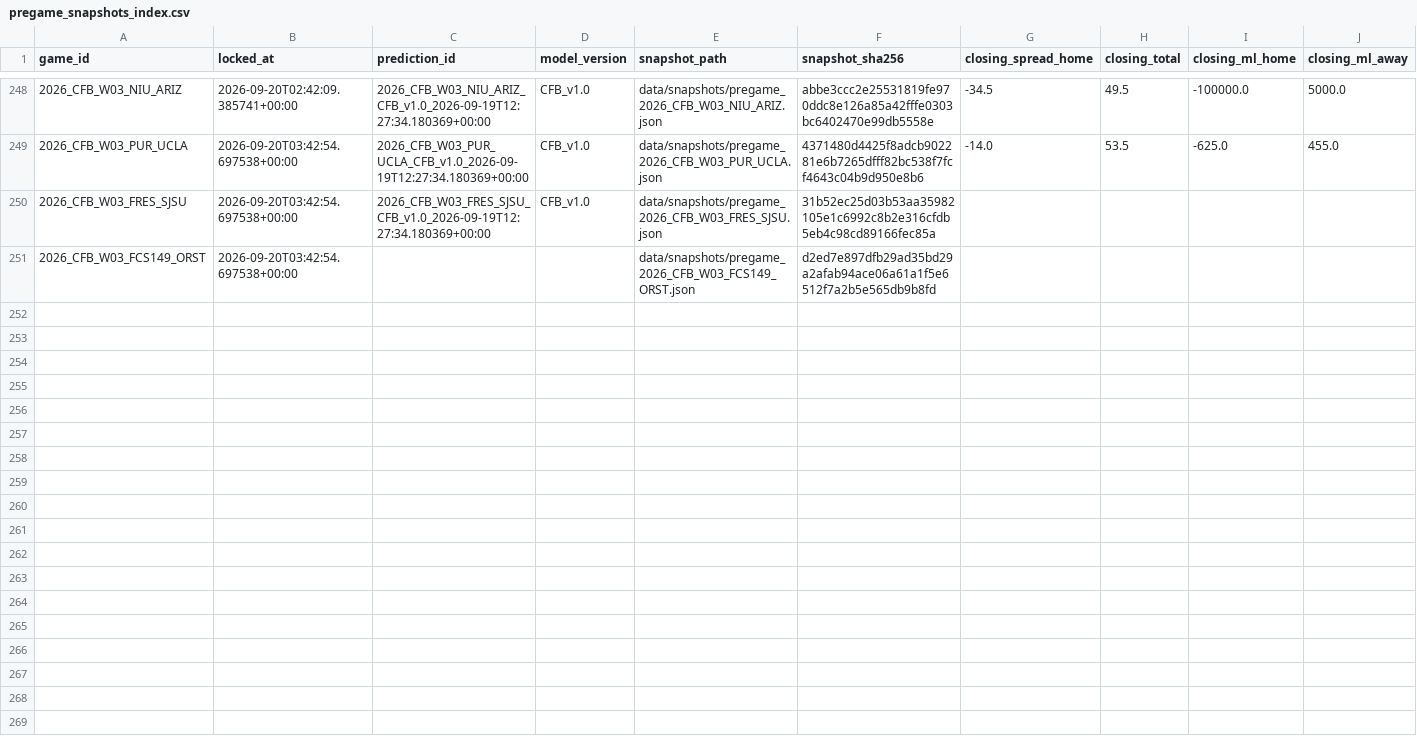
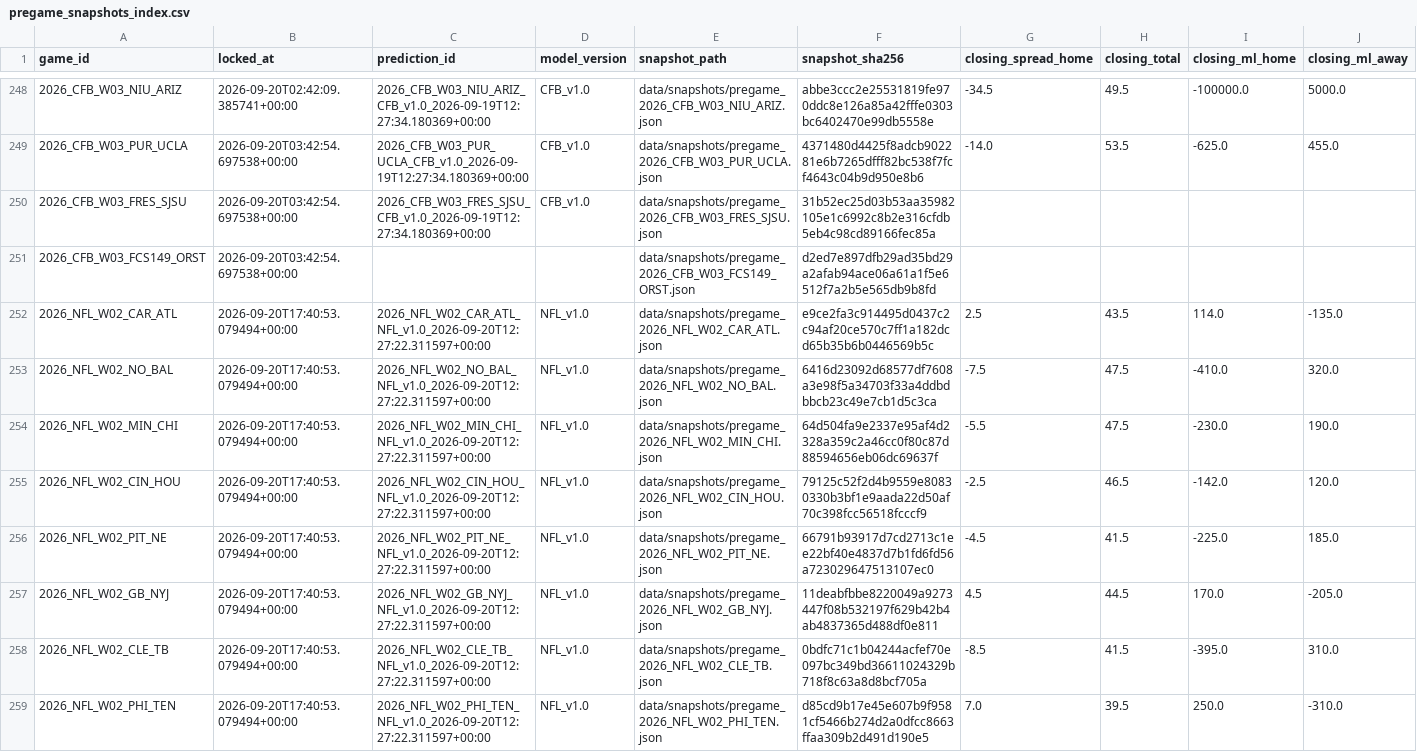
Before and after one commit to mapleleafs032/matchup-platform, a CSV file: data/tables/model/pregame_snapshots_index.csv, drawn as a sheet; only a part is shown, gaps mark what is left out; rows hold the shown columns only; the diff names each change by its address in the sheet, - before the commit and + after, or states it on an @@ line.

Commit message:
data: predict/lock 35526595541

```diff
--- a/data/tables/model/pregame_snapshots_index.csv
+++ b/data/tables/model/pregame_snapshots_index.csv
+row 252: 2026_NFL_W02_CAR_ATL | 2026-09-20T17:40:53.079494+00:00 | 2026_NFL_W02_CAR_ATL_NFL_v1.0_2026-09-20T12:27:22.311597+00:00 | NFL_v1.0 | data/snapshots/pregame_2026_NFL_W02_CAR_ATL.json | e9ce2fa3c914495d0437c2c94af20ce570c7ff1a182dcd65b35b6b0446569b5c | 2.5 | 43.5 | 114.0 | -135.0
+row 253: 2026_NFL_W02_NO_BAL | 2026-09-20T17:40:53.079494+00:00 | 2026_NFL_W02_NO_BAL_NFL_v1.0_2026-09-20T12:27:22.311597+00:00 | NFL_v1.0 | data/snapshots/pregame_2026_NFL_W02_NO_BAL.json | 6416d23092d68577df7608a3e98f5a34703f33a4ddbdbbcb23c49e7cb1d5c3ca | -7.5 | 47.5 | -410.0 | 320.0
+row 254: 2026_NFL_W02_MIN_CHI | 2026-09-20T17:40:53.079494+00:00 | 2026_NFL_W02_MIN_CHI_NFL_v1.0_2026-09-20T12:27:22.311597+00:00 | NFL_v1.0 | data/snapshots/pregame_2026_NFL_W02_MIN_CHI.json | 64d504fa9e2337e95af4d2328a359c2a46cc0f80c87d88594656eb06dc69637f | -5.5 | 47.5 | -230.0 | 190.0
+row 255: 2026_NFL_W02_CIN_HOU | 2026-09-20T17:40:53.079494+00:00 | 2026_NFL_W02_CIN_HOU_NFL_v1.0_2026-09-20T12:27:22.311597+00:00 | NFL_v1.0 | data/snapshots/pregame_2026_NFL_W02_CIN_HOU.json | 79125c52f2d4b9559e80830330b3bf1e9aada22d50af70c398fcc56518fcccf9 | -2.5 | 46.5 | -142.0 | 120.0
+row 256: 2026_NFL_W02_PIT_NE | 2026-09-20T17:40:53.079494+00:00 | 2026_NFL_W02_PIT_NE_NFL_v1.0_2026-09-20T12:27:22.311597+00:00 | NFL_v1.0 | data/snapshots/pregame_2026_NFL_W02_PIT_NE.json | 66791b93917d7cd2713c1ee22bf40e4837d7b1fd6fd56a723029647513107ec0 | -4.5 | 41.5 | -225.0 | 185.0
+row 257: 2026_NFL_W02_GB_NYJ | 2026-09-20T17:40:53.079494+00:00 | 2026_NFL_W02_GB_NYJ_NFL_v1.0_2026-09-20T12:27:22.311597+00:00 | NFL_v1.0 | data/snapshots/pregame_2026_NFL_W02_GB_NYJ.json | 11deabfbbe8220049a9273447f08b532197f629b42b4ab4837365d488df0e811 | 4.5 | 44.5 | 170.0 | -205.0
+row 258: 2026_NFL_W02_CLE_TB | 2026-09-20T17:40:53.079494+00:00 | 2026_NFL_W02_CLE_TB_NFL_v1.0_2026-09-20T12:27:22.311597+00:00 | NFL_v1.0 | data/snapshots/pregame_2026_NFL_W02_CLE_TB.json | 0bdfc71c1b04244acfef70e097bc349bd36611024329b718f8c63a8d8bcf705a | -8.5 | 41.5 | -395.0 | 310.0
+row 259: 2026_NFL_W02_PHI_TEN | 2026-09-20T17:40:53.079494+00:00 | 2026_NFL_W02_PHI_TEN_NFL_v1.0_2026-09-20T12:27:22.311597+00:00 | NFL_v1.0 | data/snapshots/pregame_2026_NFL_W02_PHI_TEN.json | d85cd9b17e45e607b9f9581cf5466b274d2a0dfcc8663ffaa309b2d491d190e5 | 7.0 | 39.5 | 250.0 | -310.0
```
Also changed, not shown: data/tables/model/pregame_final_flags.csv, data/tables/ops/job_log.csv, 9 other files.
